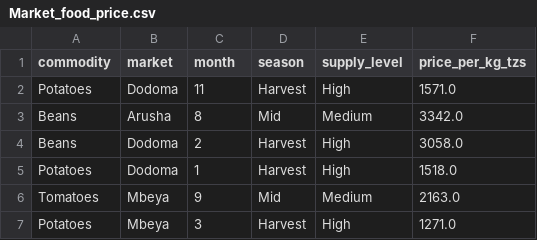
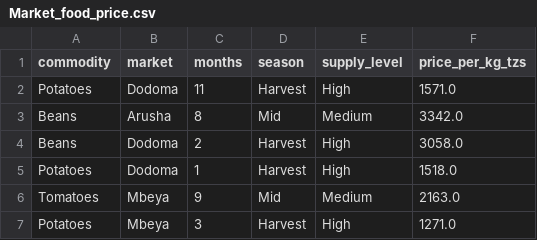
Before and after one commit to feyzminator/MARKET-PRICE-PREDICTION, a CSV file: Market_food_price.csv, drawn as a sheet; only a part is shown.

Commit message:
This is my first change

```diff
--- a/Market_food_price.csv
+++ b/Market_food_price.csv
@@ -1,2 +1,2 @@
-commodity,market,month,season,supply_level,price_per_kg_tzs
+commodity,market,months,season,supply_level,price_per_kg_tzs
 Potatoes,Dodoma,11,Harvest,High,1571.0
```
